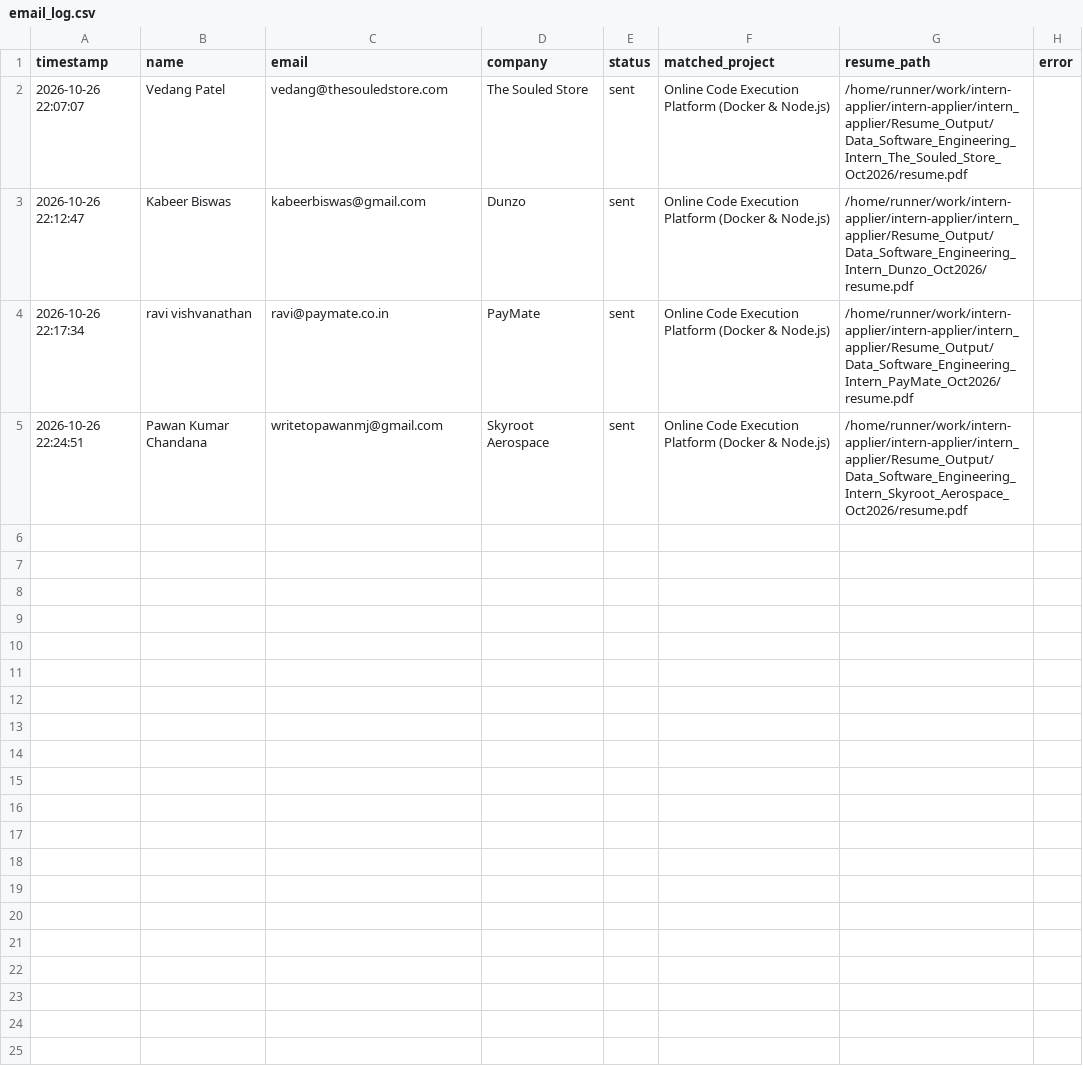
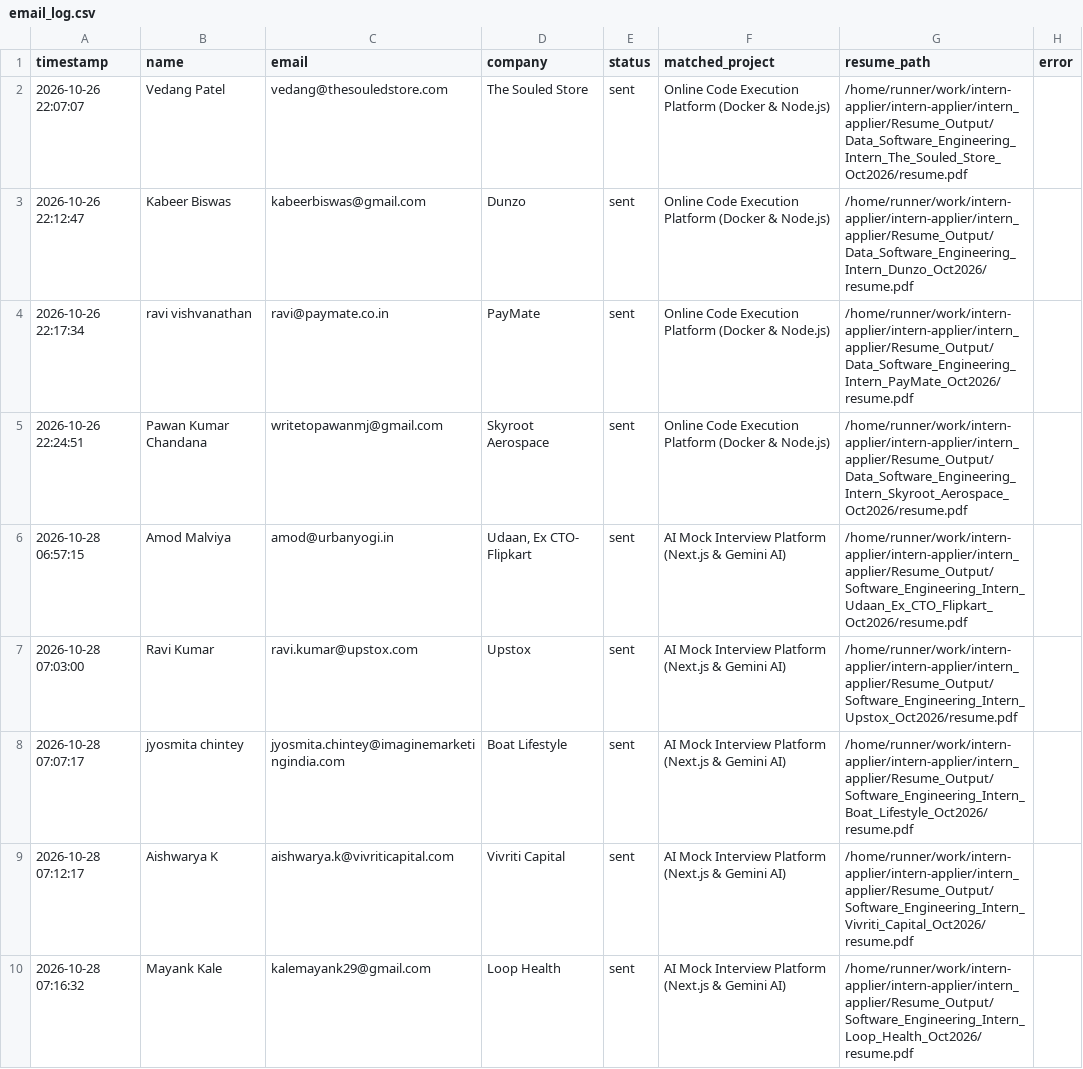
Before and after one commit to ANKUR682/intern-applier, a CSV file: intern_applier/ColdMailingAgent/logs/email_log.csv, drawn as a sheet; only a part is shown; the diff covers the shown part only.

```diff
--- a/intern_applier/ColdMailingAgent/logs/email_log.csv
+++ b/intern_applier/ColdMailingAgent/logs/email_log.csv
@@ -5 +5,6 @@
 2026-10-26 22:24:51,Pawan Kumar Chandana,writetopawanmj@gmail.com,Skyroot Aerospace,sent,Online Code Execution Platform (Docker & Node.js),/home/runner/work/intern-applier/intern-applier/intern_applier/Resume_Output/Data_Software_Engineering_Intern_Skyroot_Aerospace_Oct2026/resume.pdf,
+2026-10-28 06:57:15,Amod Malviya,amod@urbanyogi.in,"Udaan, Ex CTO- Flipkart",sent,AI Mock Interview Platform (Next.js & Gemini AI),/home/runner/work/intern-applier/intern-applier/intern_applier/Resume_Output/Software_Engineering_Intern_Udaan_Ex_CTO_Flipkart_Oct2026/resume.pdf,
+2026-10-28 07:03:00,Ravi Kumar,ravi.kumar@upstox.com,Upstox,sent,AI Mock Interview Platform (Next.js & Gemini AI),/home/runner/work/intern-applier/intern-applier/intern_applier/Resume_Output/Software_Engineering_Intern_Upstox_Oct2026/resume.pdf,
+2026-10-28 07:07:17,jyosmita chintey,jyosmita.chintey@imaginemarketingindia.com,Boat Lifestyle,sent,AI Mock Interview Platform (Next.js & Gemini AI),/home/runner/work/intern-applier/intern-applier/intern_applier/Resume_Output/Software_Engineering_Intern_Boat_Lifestyle_Oct2026/resume.pdf,
+2026-10-28 07:12:17,Aishwarya K,aishwarya.k@vivriticapital.com,Vivriti Capital,sent,AI Mock Interview Platform (Next.js & Gemini AI),/home/runner/work/intern-applier/intern-applier/intern_applier/Resume_Output/Software_Engineering_Intern_Vivriti_Capital_Oct2026/resume.pdf,
+2026-10-28 07:16:32,Mayank Kale,kalemayank29@gmail.com,Loop Health,sent,AI Mock Interview Platform (Next.js & Gemini AI),/home/runner/work/intern-applier/intern-applier/intern_applier/Resume_Output/Software_Engineering_Intern_Loop_Health_Oct2026/resume.pdf,
```
Also changed, not shown: 13 added rows elsewhere in this file.
